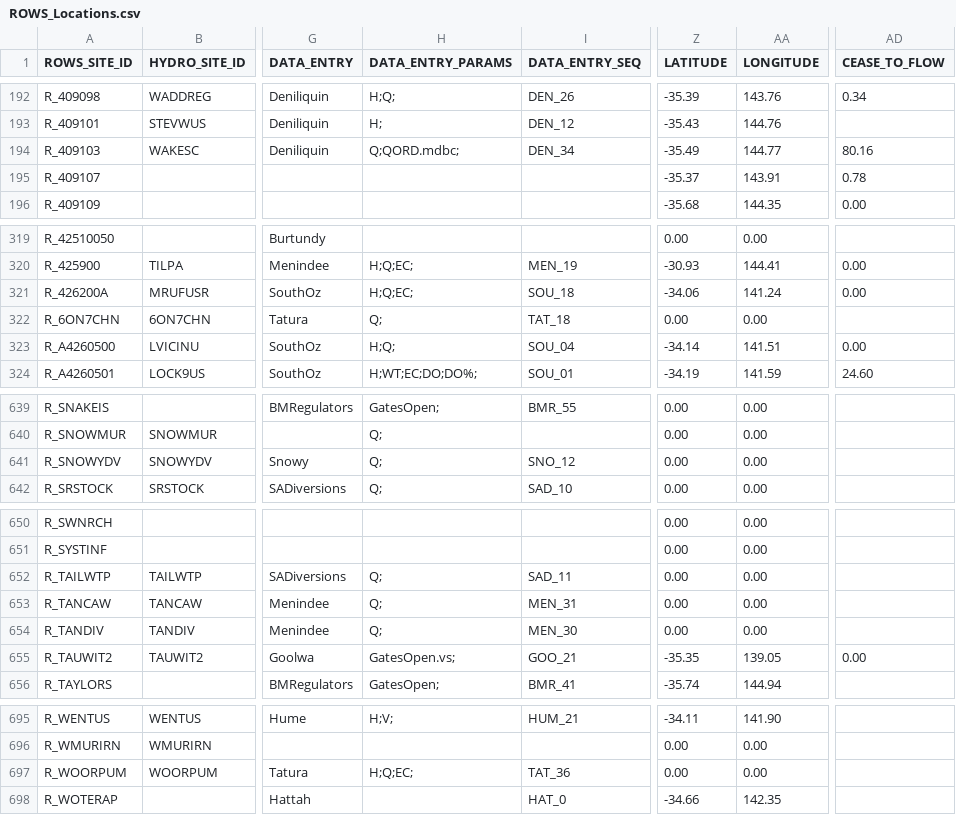
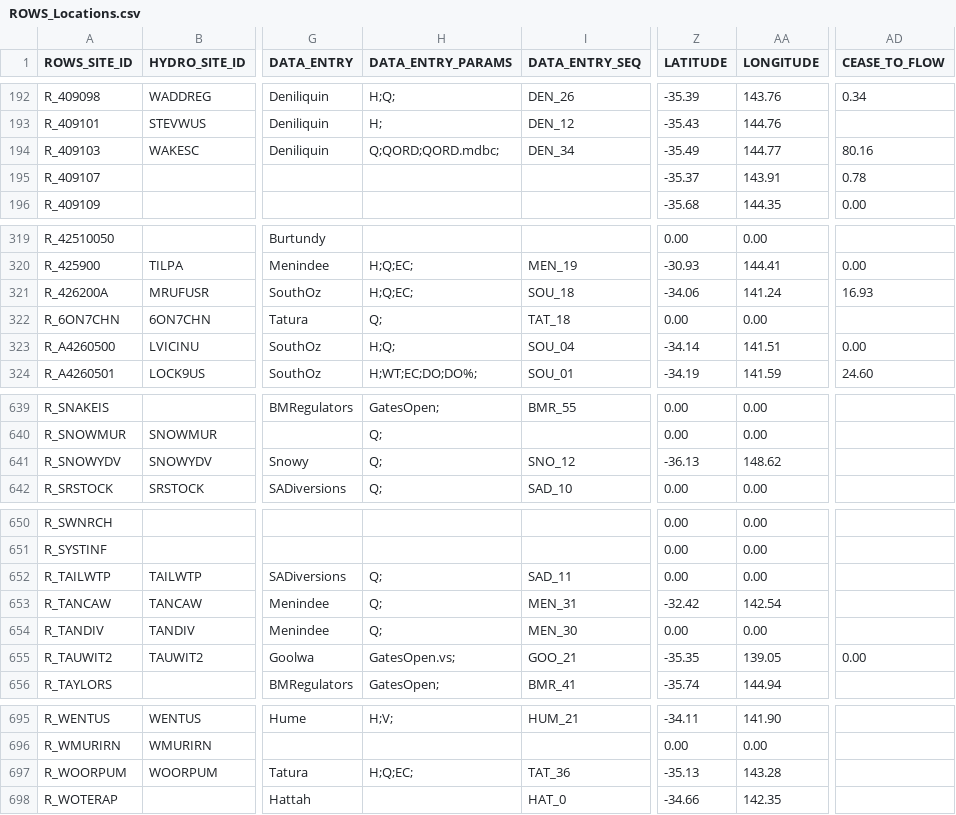
Before and after one commit to lawrenceMDBA/test, a CSV file: Config/MapLayerFiles/ROWS_Locations.csv, drawn as a sheet; only a part is shown, gaps mark what is left out; the diff covers the shown part only; the diff names each change by its address in the sheet, - before the commit and + after, or states it on an @@ line.

```diff
--- a/Config/MapLayerFiles/ROWS_Locations.csv
+++ b/Config/MapLayerFiles/ROWS_Locations.csv
-H194 (DATA_ENTRY_PARAMS): Q;QORD.mdbc;
+H194 (DATA_ENTRY_PARAMS): Q;QORD;QORD.mdbc;
-AD321 (CEASE_TO_FLOW): 0.00
+AD321 (CEASE_TO_FLOW): 16.93
-Z641 (LATITUDE): 0.00
+Z641 (LATITUDE): -36.13
-AA641 (LONGITUDE): 0.00
+AA641 (LONGITUDE): 148.62
-Z653 (LATITUDE): 0.00
+Z653 (LATITUDE): -32.42
-AA653 (LONGITUDE): 0.00
+AA653 (LONGITUDE): 142.54
-Z697 (LATITUDE): 0.00
+Z697 (LATITUDE): -35.13
-AA697 (LONGITUDE): 0.00
+AA697 (LONGITUDE): 143.28
```
Also changed, not shown: 21 edited cells elsewhere in this file.
